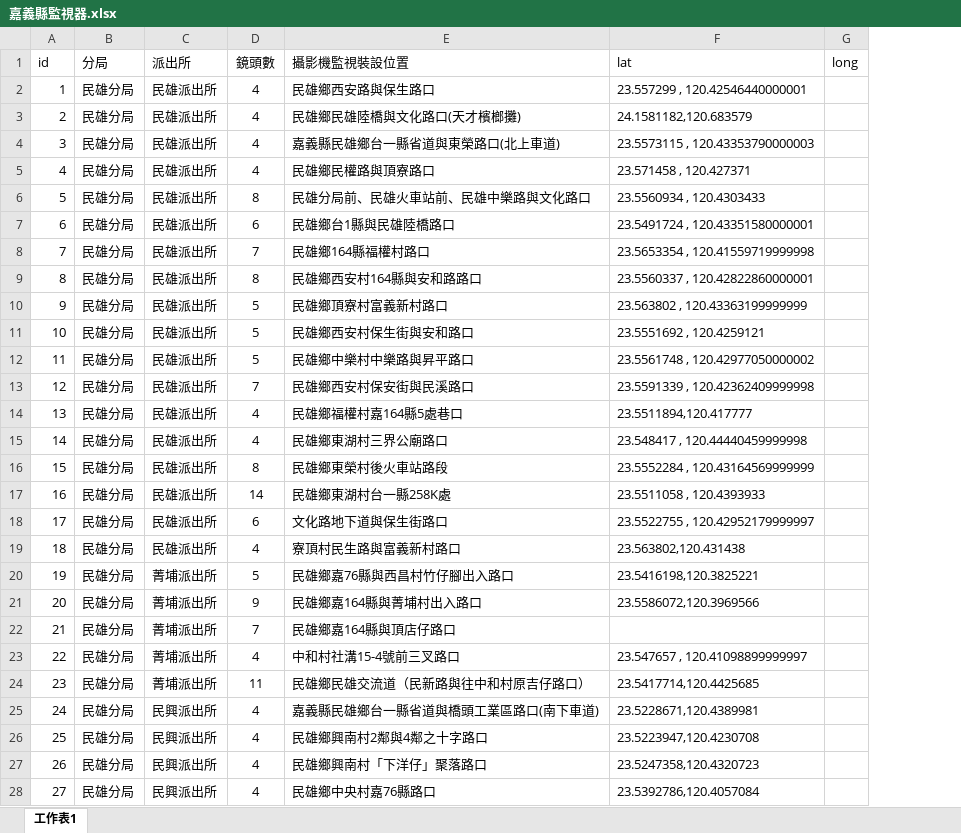
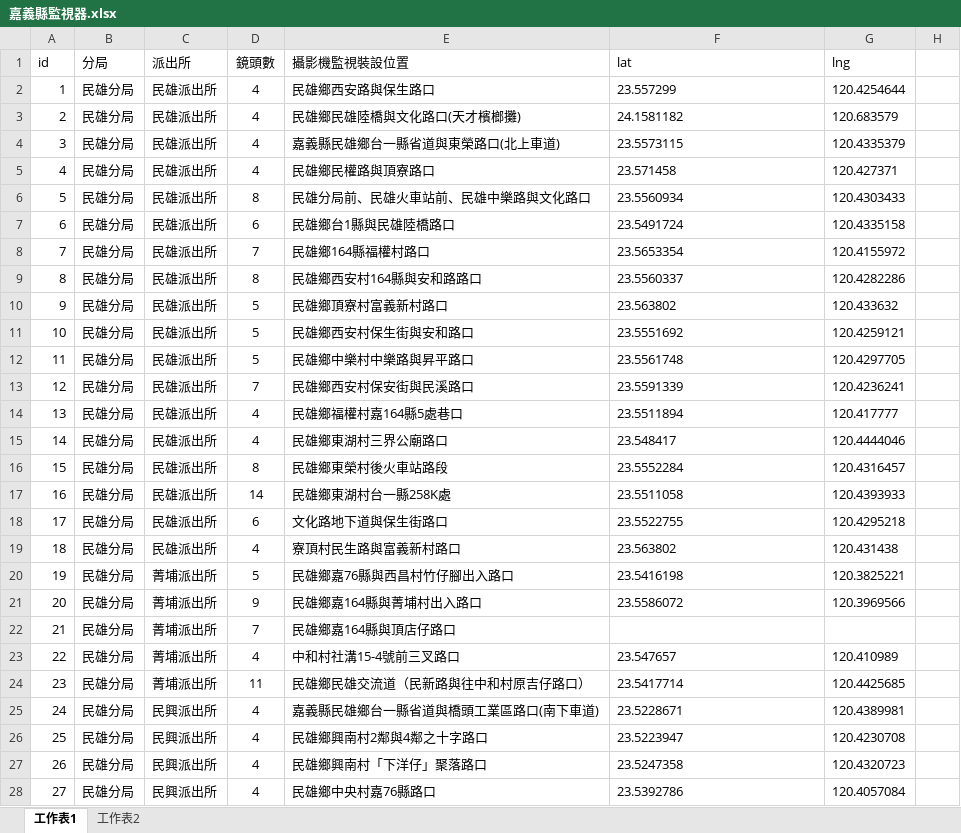
Before and after one commit to explooosion/ChiayiHackathon, an Excel workbook: src/assets/layer/嘉義縣監視器.xlsx, sheet 工作表1, drawn as a sheet; only a part is shown; values as stored, in another font and other column widths than the file's, no borders; removed rows and columns are numbered as before the commit, all else as after; the diff covers the shown part only; the diff names each change by its address in the sheet, - before the commit and + after, or states it on an @@ line.

```diff
--- a/src/assets/layer/嘉義縣監視器.xlsx (sheet 工作表1)
+++ b/src/assets/layer/嘉義縣監視器.xlsx (sheet 工作表1)
+sheet tab: 工作表2
-column G (long), empty
+column G (lng), rows 2-28: 120.4254644 | 120.683579 | 120.4335379 | 120.427371 | 120.4303433 | 120.4335158 | 120.4155972 | 120.4282286 | 120.433632 | 120.4259121 | 120.4297705 | 120.4236241 | 120.417777 | 120.4444046 | 120.4316457 | 120.4393933 | 120.4295218 | 120.431438 | 120.3825221 | 120.3969566 |  | 120.410989 | 120.4425685 | 120.4389981 | 120.4230708 | 120.4320723 | 120.4057084
+column H, empty
-F2 (lat): 23.557299 , 120.42546440000001
+F2 (lat): 23.557299
-F3 (lat): 24.1581182,120.683579
+F3 (lat): 24.1581182
-F4 (lat): 23.5573115 , 120.43353790000003
+F4 (lat): 23.5573115
-F5 (lat): 23.571458 , 120.427371
+F5 (lat): 23.571458
-F6 (lat): 23.5560934 , 120.4303433
+F6 (lat): 23.5560934
-F7 (lat): 23.5491724 , 120.43351580000001
+F7 (lat): 23.5491724
-F8 (lat): 23.5653354 , 120.41559719999998
+F8 (lat): 23.5653354
-F9 (lat): 23.5560337 , 120.42822860000001
+F9 (lat): 23.5560337
-F10 (lat): 23.563802 , 120.43363199999999
+F10 (lat): 23.563802
-F11 (lat): 23.5551692 , 120.4259121
+F11 (lat): 23.5551692
-F12 (lat): 23.5561748 , 120.42977050000002
+F12 (lat): 23.5561748
-F13 (lat): 23.5591339 , 120.42362409999998
+F13 (lat): 23.5591339
-F14 (lat): 23.5511894,120.417777
+F14 (lat): 23.5511894
-F15 (lat): 23.548417 , 120.44440459999998
+F15 (lat): 23.548417
-F16 (lat): 23.5552284 , 120.43164569999999
+F16 (lat): 23.5552284
-F17 (lat): 23.5511058 , 120.4393933
+F17 (lat): 23.5511058
-F18 (lat): 23.5522755 , 120.42952179999997
+F18 (lat): 23.5522755
-F19 (lat): 23.563802,120.431438
+F19 (lat): 23.563802
-F20 (lat): 23.5416198,120.3825221
+F20 (lat): 23.5416198
-F21 (lat): 23.5586072,120.3969566
+F21 (lat): 23.5586072
-F23 (lat): 23.547657 , 120.41098899999997
+F23 (lat): 23.547657
-F24 (lat): 23.5417714,120.4425685
+F24 (lat): 23.5417714
-F25 (lat): 23.5228671,120.4389981
+F25 (lat): 23.5228671
-F26 (lat): 23.5223947,120.4230708
+F26 (lat): 23.5223947
-F27 (lat): 23.5247358,120.4320723
+F27 (lat): 23.5247358
-F28 (lat): 23.5392786,120.4057084
+F28 (lat): 23.5392786
```
Also changed, not shown: 463 edited cells elsewhere in this sheet, 5 other files.
